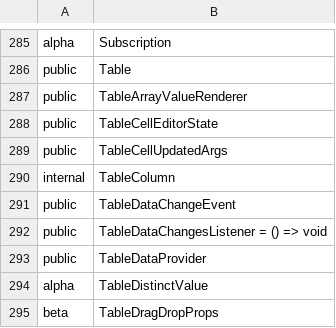
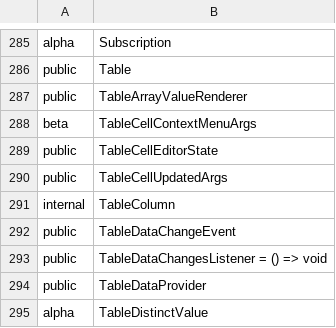
Before and after one commit to iTwin/appui, a CSV file: common/api/summary/ui-components.exports.csv, drawn as a sheet; only a part is shown, gaps mark what is left out; the shorter side is filled out with more unchanged rows.

Commit message:
Merged PR 54246: Added Table cell context menu support
Related work items: #214148

```diff
--- a/common/api/summary/ui-components.exports.csv
+++ b/common/api/summary/ui-components.exports.csv
@@ -287,2 +287,3 @@ public;Table
 public;TableArrayValueRenderer
+beta;TableCellContextMenuArgs
 public;TableCellEditorState
```
Also changed, not shown: 10 other files.
